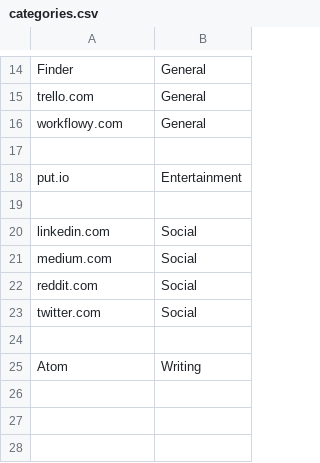
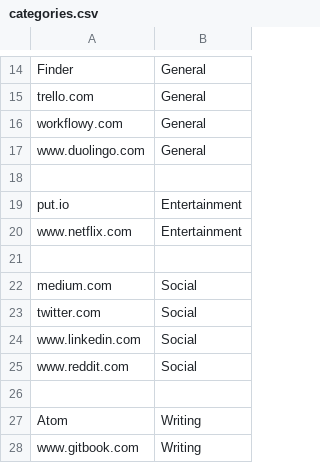
Before and after one commit to lucapette/tracker, a CSV file: categories.csv, drawn as a sheet; only a part is shown, gaps mark what is left out; removed rows and columns are numbered as before the commit, all else as after; the diff names each change by its address in the sheet, - before the commit and + after, or states it on an @@ line.

Commit message:
Some more default categories

```diff
--- a/categories.csv
+++ b/categories.csv
+row 17: www.duolingo.com | General
+row 20: www.netflix.com | Entertainment
-row 20: linkedin.com | Social
-row 22: reddit.com | Social
+row 24: www.linkedin.com | Social
+row 25: www.reddit.com | Social
+row 28: www.gitbook.com | Writing
```
Also changed, not shown: 1 other file.
